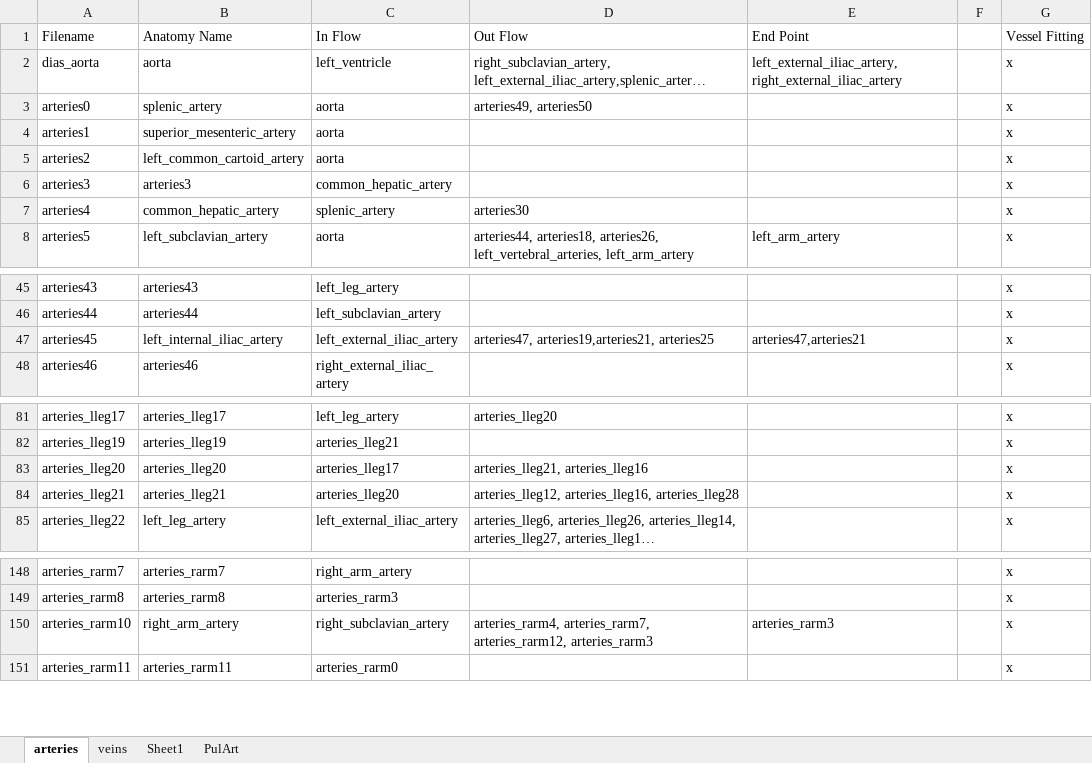
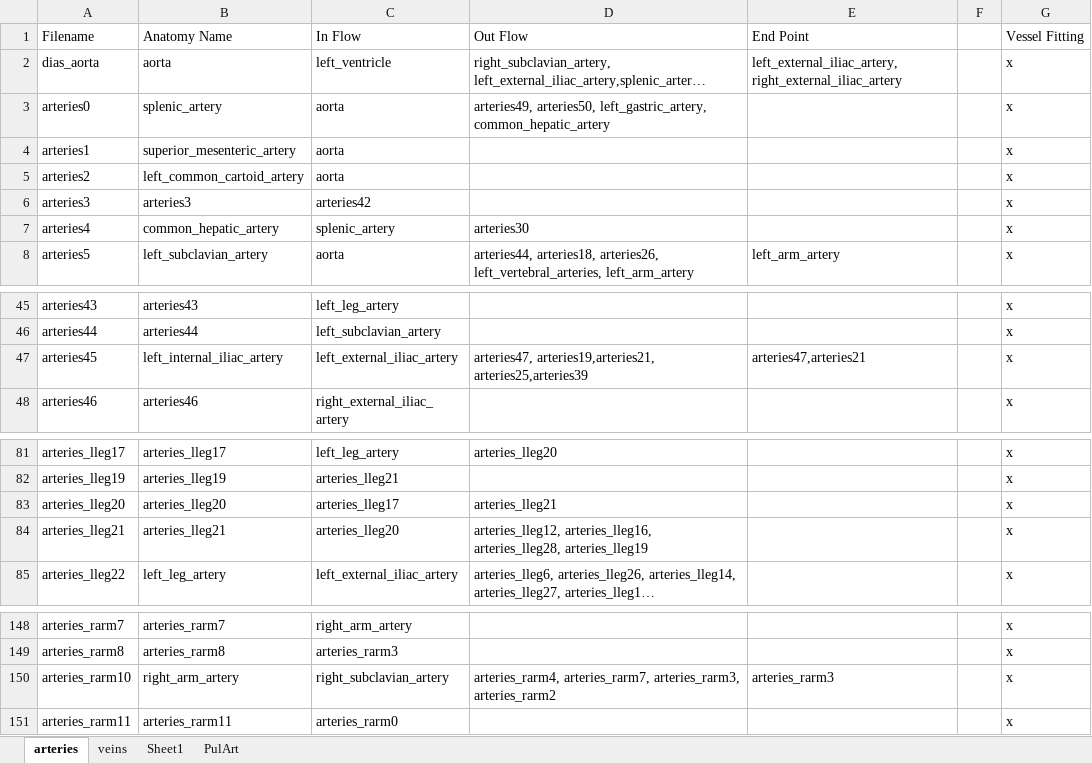
Before and after one commit to CNorthwayMedPhys/Full-Body-Flow-Model-Project, an Excel workbook: FlowTracker.xlsx, sheet arteries, drawn as a sheet; only a part is shown, gaps mark what is left out; long unchanged cells end in …; values as stored, in another font and other column widths than the file's, no borders; conditional formats not drawn; the diff names each change by its address in the sheet, - before the commit and + after, or states it on an @@ line.

```diff
--- a/FlowTracker.xlsx (sheet arteries)
+++ b/FlowTracker.xlsx (sheet arteries)
-D3 (Out Flow): arteries49, arteries50
+D3 (Out Flow): arteries49, arteries50, left_gastric_artery, common_hepatic_artery
-C6 (In Flow): common_hepatic_artery
+C6 (In Flow): arteries42
-D47 (Out Flow): arteries47, arteries19,arteries21, arteries25
+D47 (Out Flow): arteries47, arteries19,arteries21, arteries25,arteries39
-D83 (Out Flow): arteries_lleg21, arteries_lleg16
+D83 (Out Flow): arteries_lleg21
-D84 (Out Flow): arteries_lleg12, arteries_lleg16, arteries_lleg28
+D84 (Out Flow): arteries_lleg12, arteries_lleg16, arteries_lleg28, arteries_lleg19
-D150 (Out Flow): arteries_rarm4, arteries_rarm7, arteries_rarm12, arteries_rarm3
+D150 (Out Flow): arteries_rarm4, arteries_rarm7, arteries_rarm3, arteries_rarm2
```
Also changed, not shown: 2 other files.
